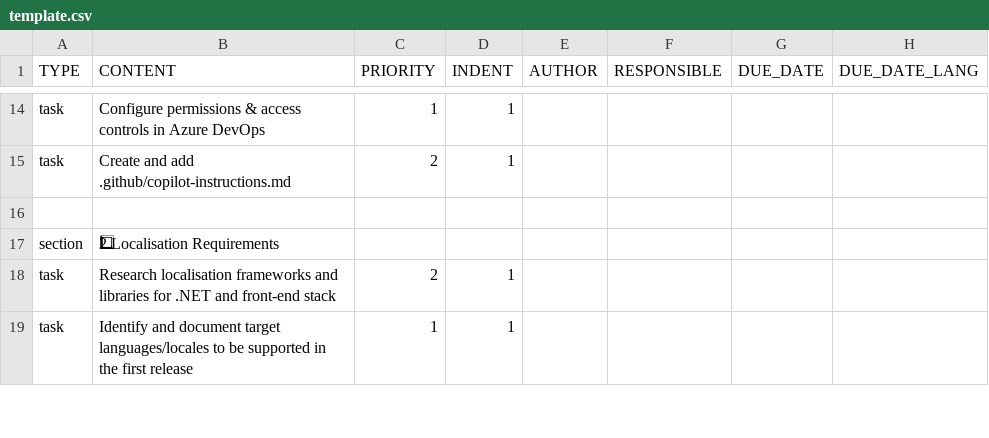
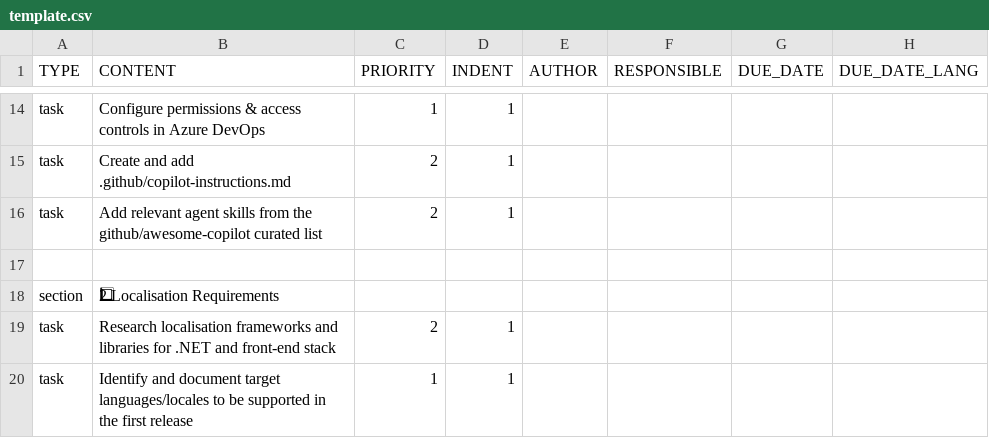
Before and after one commit to colin-gourlay/todoist-playbook, a CSV file: templates/iteration-0/template.csv, drawn as a sheet; only a part is shown, gaps mark what is left out; the diff names each change by its address in the sheet, - before the commit and + after, or states it on an @@ line.

```diff
--- a/templates/iteration-0/template.csv
+++ b/templates/iteration-0/template.csv
+row 16: task | Add relevant agent skills from the github/awesome-copilot curated list | 2 | 1
```
Also changed, not shown: 1 other file.
